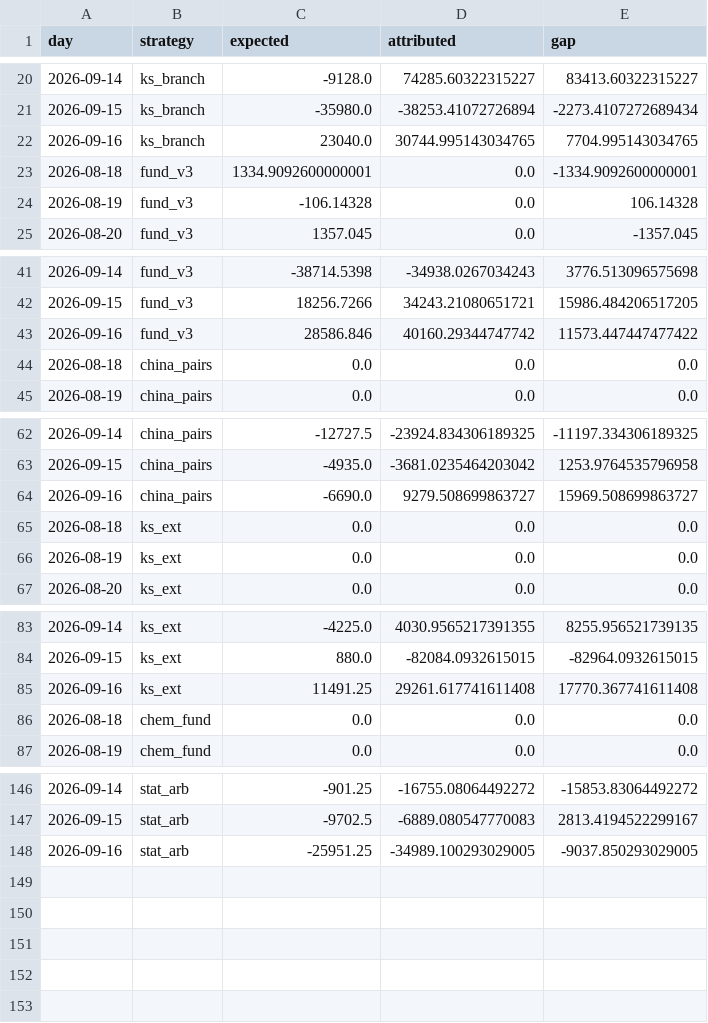
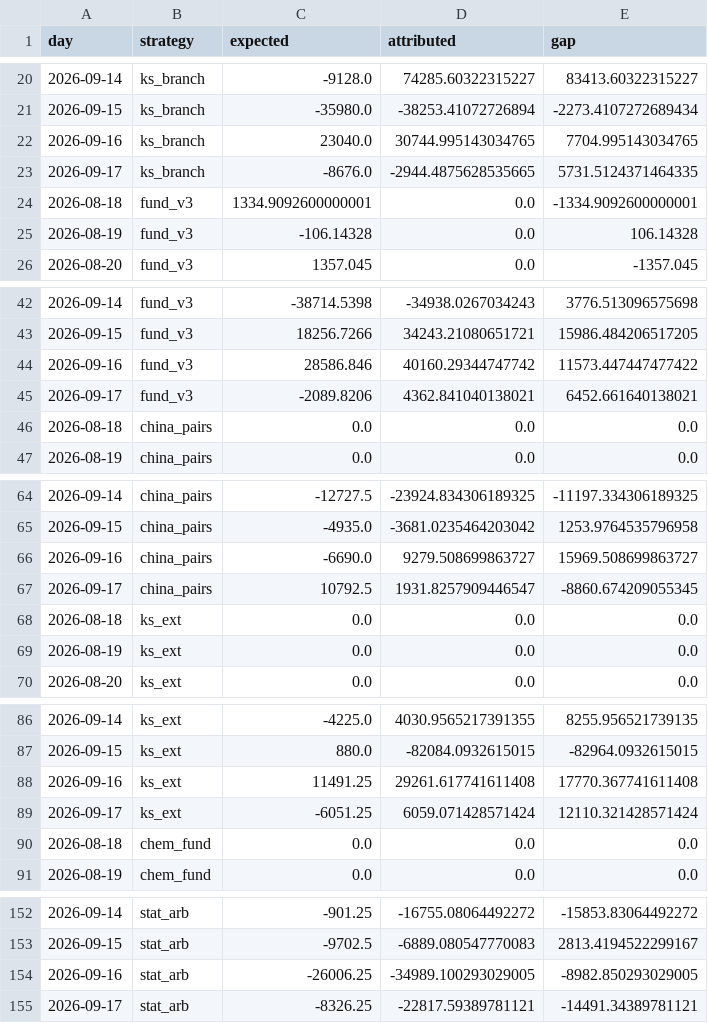
Before and after one commit to cpeiren/performance_tracker, a CSV file: data/per_strategy_daily.csv, drawn as a sheet; only a part is shown, gaps mark what is left out; the diff covers the shown part only.

```diff
--- a/data/per_strategy_daily.csv
+++ b/data/per_strategy_daily.csv
@@ -22,2 +22,3 @@ day,strategy,expected,attributed,gap
 2026-09-16,ks_branch,23040.0,30744.995143034765,7704.995143034765
+2026-09-17,ks_branch,-8676.0,-2944.4875628535665,5731.5124371464335
 2026-08-18,fund_v3,1334.9092600000001,0.0,-1334.9092600000001
@@ -43,2 +44,3 @@ day,strategy,expected,attributed,gap
 2026-09-16,fund_v3,28586.846,40160.29344747742,11573.447447477422
+2026-09-17,fund_v3,-2089.8206,4362.841040138021,6452.661640138021
 2026-08-18,china_pairs,0.0,0.0,0.0
@@ -64,2 +66,3 @@ day,strategy,expected,attributed,gap
 2026-09-16,china_pairs,-6690.0,9279.508699863727,15969.508699863727
+2026-09-17,china_pairs,10792.5,1931.8257909446547,-8860.674209055345
 2026-08-18,ks_ext,0.0,0.0,0.0
@@ -85,2 +88,3 @@ day,strategy,expected,attributed,gap
 2026-09-16,ks_ext,11491.25,29261.617741611408,17770.367741611408
+2026-09-17,ks_ext,-6051.25,6059.071428571424,12110.321428571424
 2026-08-18,chem_fund,0.0,0.0,0.0
@@ -147,2 +153,3 @@ day,strategy,expected,attributed,gap
 2026-09-15,stat_arb,-9702.5,-6889.080547770083,2813.4194522299167
-2026-09-16,stat_arb,-25951.25,-34989.100293029005,-9037.850293029005
+2026-09-16,stat_arb,-26006.25,-34989.100293029005,-8982.850293029005
+2026-09-17,stat_arb,-8326.25,-22817.59389781121,-14491.34389781121
```
Also changed, not shown: 2 added rows elsewhere in this file, data/backtest/chem_fund.csv, data/backtest/ks_branch.csv, 17 other files.
